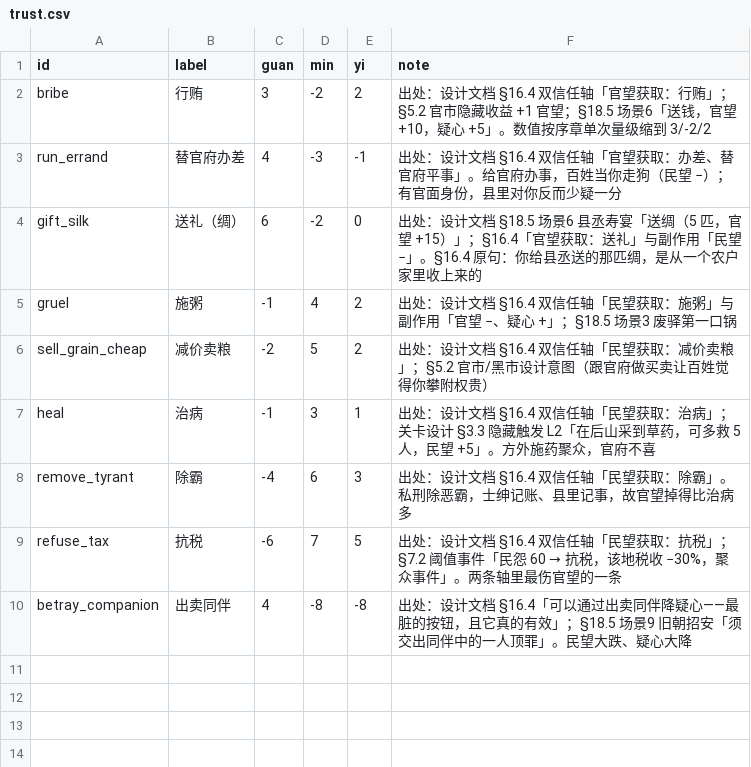
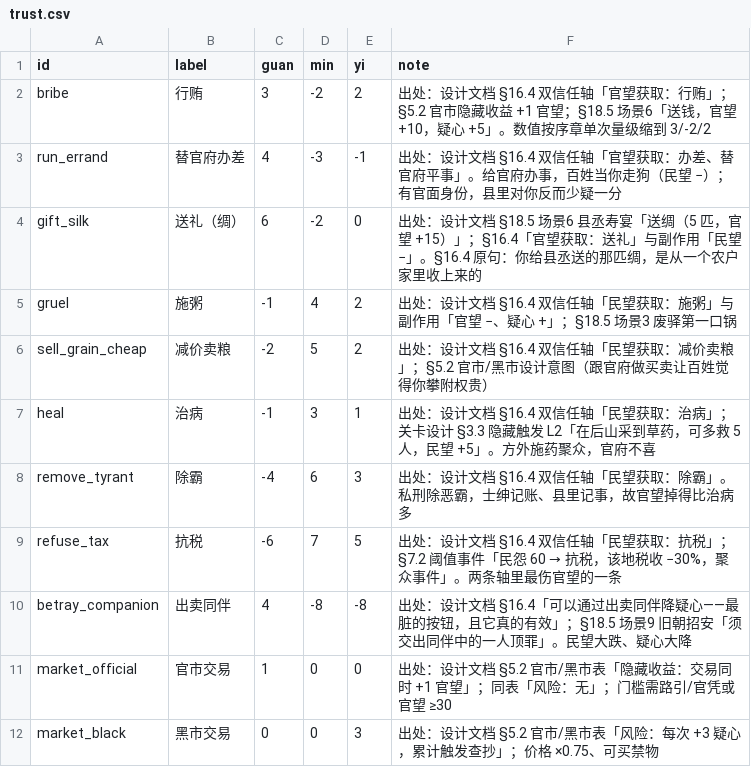
Before and after one commit to zhouzhouman/2Dgame, a CSV file: Juhuo/Content/data/trust.csv, drawn as a sheet.

Commit message:
feat(core): 官市与黑市的买卖规则（S2-02），单测 323 → 351
数据（D3）：shops.csv 12 行（官市 7 / 黑市 5），每条价格的换算写在 note 里
（粮 0.8 贯/石 → 序章按升折 8 文，官市 ×1.2=10、黑市 ×0.75=6）；trust.csv 加两条市场动作
（官市 +1 官望、黑市 +3 疑心）。validator 加 E13：黑市不许比官市贵、卖的东西必须在 items.csv 里。

Core（E1）：ShopTable（坏表带行号抛）+ TradeBook。
- 买：验货架/库存/钱/官市门槛（官望 ≥30 或持 road_pass），失败给人话（囊满不扣钱）
- 卖：60% 回收、至少 1 文、铜钱不能卖
- 成功后返回该调哪条信任动作，**信任由调用方 Apply**，TradeBook 不碰 TrustBook

顺带把一条脆断言改掉：GameTrustTests 里写死「trust 表 9 条」，数据一加就红；
改成 ≥9 且盯住两条市场动作存在——它本来想守的是"别把已有动作删了"。

验证：351/351；smoke 10/10。

```diff
--- a/Juhuo/Content/data/trust.csv
+++ b/Juhuo/Content/data/trust.csv
@@ -10 +10,3 @@
 "betray_companion","出卖同伴","4","-8","-8","出处：设计文档 §16.4「可以通过出卖同伴降疑心——最脏的按钮，且它真的有效」；§18.5 场景9 旧朝招安「须交出同伴中的一人顶罪」。民望大跌、疑心大降"
+"market_official","官市交易","1","0","0","出处：设计文档 §5.2 官市/黑市表「隐藏收益：交易同时 +1 官望」；同表「风险：无」；门槛需路引/官凭或官望 ≥30"
+"market_black","黑市交易","0","0","3","出处：设计文档 §5.2 官市/黑市表「风险：每次 +3 疑心，累计触发查抄」；价格 ×0.75、可买禁物"
```
Also changed, not shown: 6 other files.
